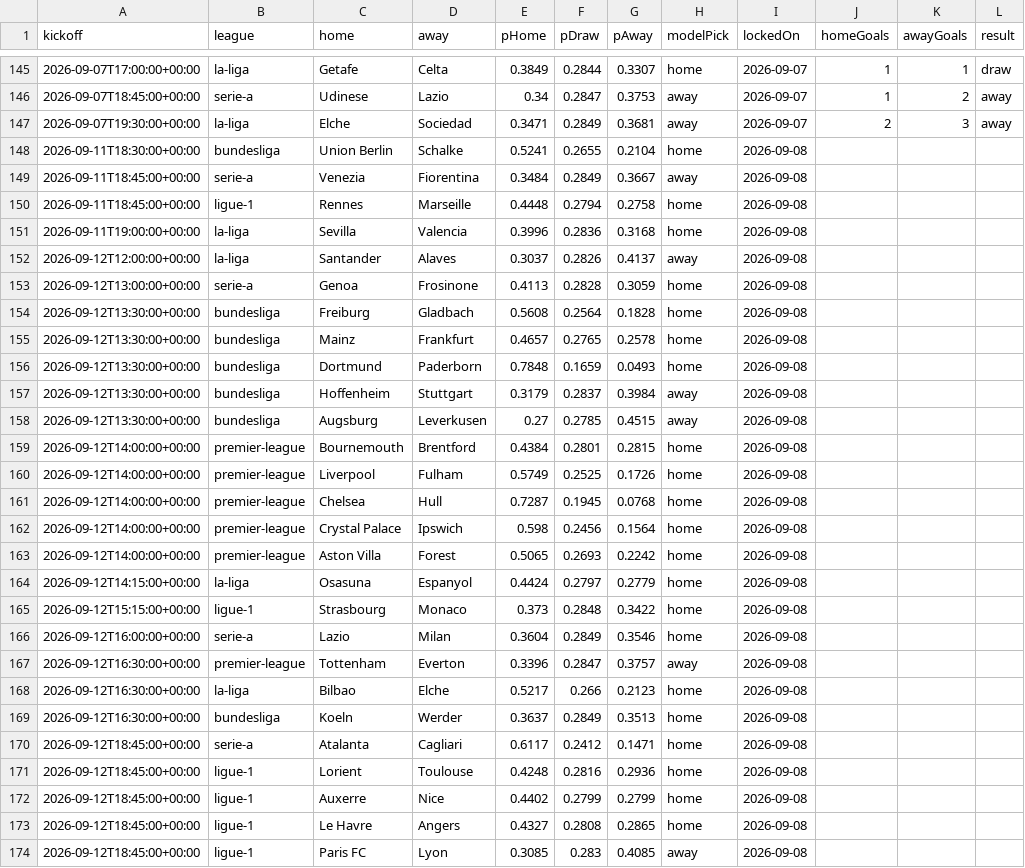
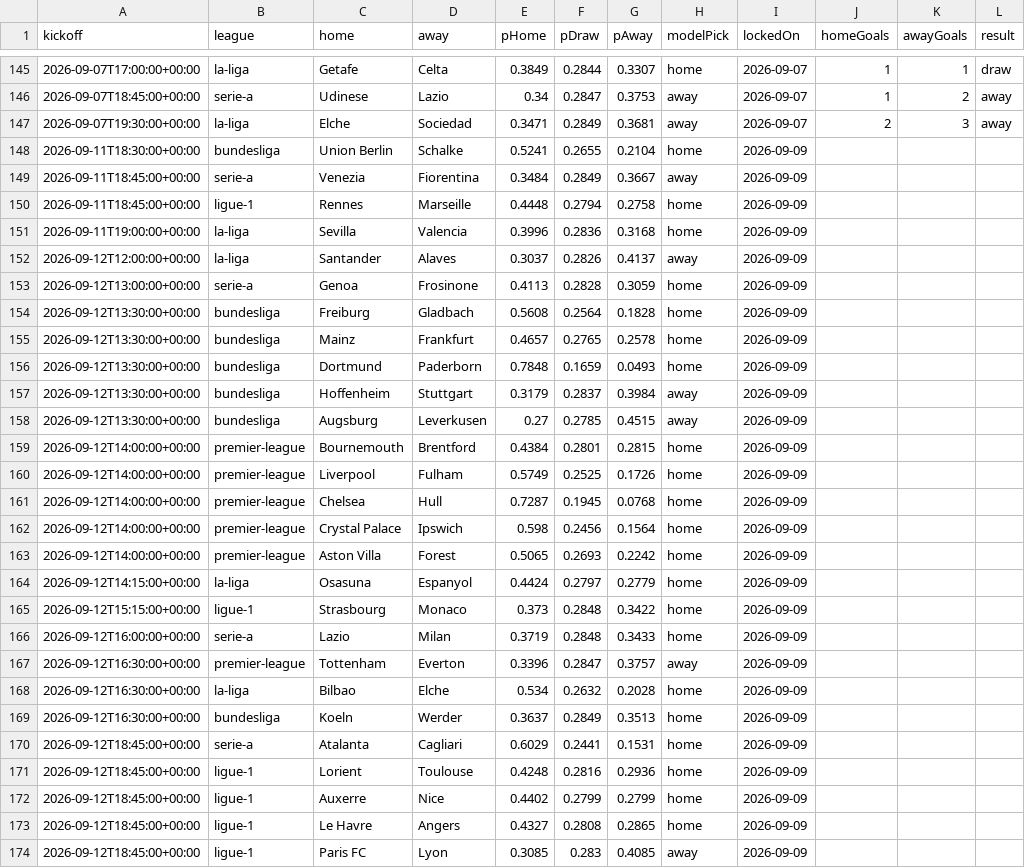
Before and after one commit to groninge01/theopenmodel, a CSV file: public/data/predictions.csv, drawn as a sheet; only a part is shown, gaps mark what is left out; the diff covers the shown part only; the diff names each change by its address in the sheet, - before the commit and + after, or states it on an @@ line.

```diff
--- a/public/data/predictions.csv
+++ b/public/data/predictions.csv
-I148:I174 (lockedOn): 2026-09-08
+I148:I174 (lockedOn): 2026-09-09
-E166 (pHome): 0.3604
+E166 (pHome): 0.3719
-F166 (pDraw): 0.2849
+F166 (pDraw): 0.2848
-G166 (pAway): 0.3546
+G166 (pAway): 0.3433
-E168 (pHome): 0.5217
+E168 (pHome): 0.534
-F168 (pDraw): 0.266
+F168 (pDraw): 0.2632
-G168 (pAway): 0.2123
+G168 (pAway): 0.2028
-E170 (pHome): 0.6117
+E170 (pHome): 0.6029
-F170 (pDraw): 0.2412
+F170 (pDraw): 0.2441
-G170 (pAway): 0.1471
+G170 (pAway): 0.1531
```
Also changed, not shown: 4 added rows and 42 edited cells elsewhere in this file, public/data/elo-ratings.csv, public/data/fixtures-2026-27.csv, 10 other files.
